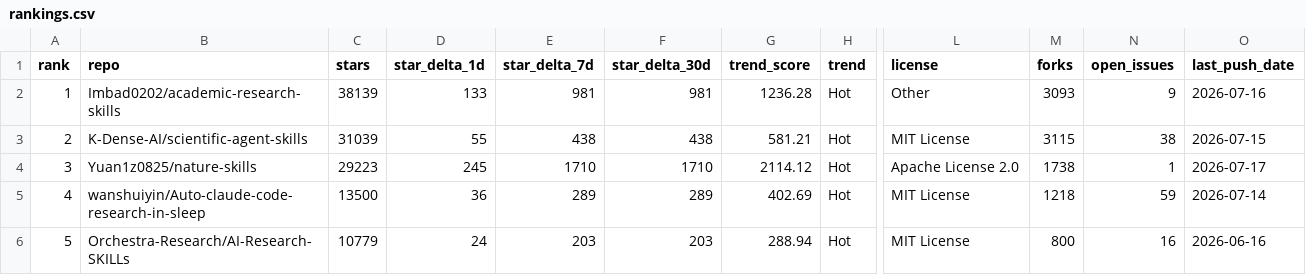
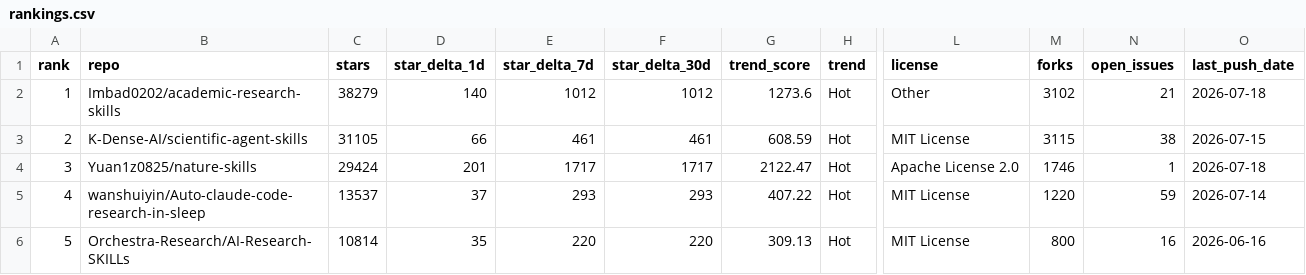
Before and after one commit to kael-odin/awesome-academic-research-skills, a CSV file: data/rankings.csv, drawn as a sheet; only a part is shown, gaps mark what is left out; the diff covers the shown part only; the diff names each change by its address in the sheet, - before the commit and + after, or states it on an @@ line.

```diff
--- a/data/rankings.csv
+++ b/data/rankings.csv
-C2 (stars): 38139
+C2 (stars): 38279
-D2 (star_delta_1d): 133
+D2 (star_delta_1d): 140
-E2 (star_delta_7d): 981
+E2 (star_delta_7d): 1012
-F2 (star_delta_30d): 981
+F2 (star_delta_30d): 1012
-G2 (trend_score): 1236.28
+G2 (trend_score): 1273.6
-M2 (forks): 3093
+M2 (forks): 3102
-N2 (open_issues): 9
+N2 (open_issues): 21
-O2 (last_push_date): 2026-07-16
+O2 (last_push_date): 2026-07-18
-C3 (stars): 31039
+C3 (stars): 31105
-D3 (star_delta_1d): 55
+D3 (star_delta_1d): 66
-E3 (star_delta_7d): 438
+E3 (star_delta_7d): 461
-F3 (star_delta_30d): 438
+F3 (star_delta_30d): 461
-G3 (trend_score): 581.21
+G3 (trend_score): 608.59
-C4 (stars): 29223
+C4 (stars): 29424
-D4 (star_delta_1d): 245
+D4 (star_delta_1d): 201
-E4 (star_delta_7d): 1710
+E4 (star_delta_7d): 1717
-F4 (star_delta_30d): 1710
+F4 (star_delta_30d): 1717
-G4 (trend_score): 2114.12
+G4 (trend_score): 2122.47
-M4 (forks): 1738
+M4 (forks): 1746
-O4 (last_push_date): 2026-07-17
+O4 (last_push_date): 2026-07-18
-C5 (stars): 13500
+C5 (stars): 13537
-D5 (star_delta_1d): 36
+D5 (star_delta_1d): 37
-E5 (star_delta_7d): 289
+E5 (star_delta_7d): 293
-F5 (star_delta_30d): 289
+F5 (star_delta_30d): 293
-G5 (trend_score): 402.69
+G5 (trend_score): 407.22
-M5 (forks): 1218
+M5 (forks): 1220
-C6 (stars): 10779
+C6 (stars): 10814
-D6 (star_delta_1d): 24
+D6 (star_delta_1d): 35
-E6 (star_delta_7d): 203
+E6 (star_delta_7d): 220
-F6 (star_delta_30d): 203
+F6 (star_delta_30d): 220
-G6 (trend_score): 288.94
+G6 (trend_score): 309.13
```
Also changed, not shown: 158 edited cells elsewhere in this file, 7 other files.
